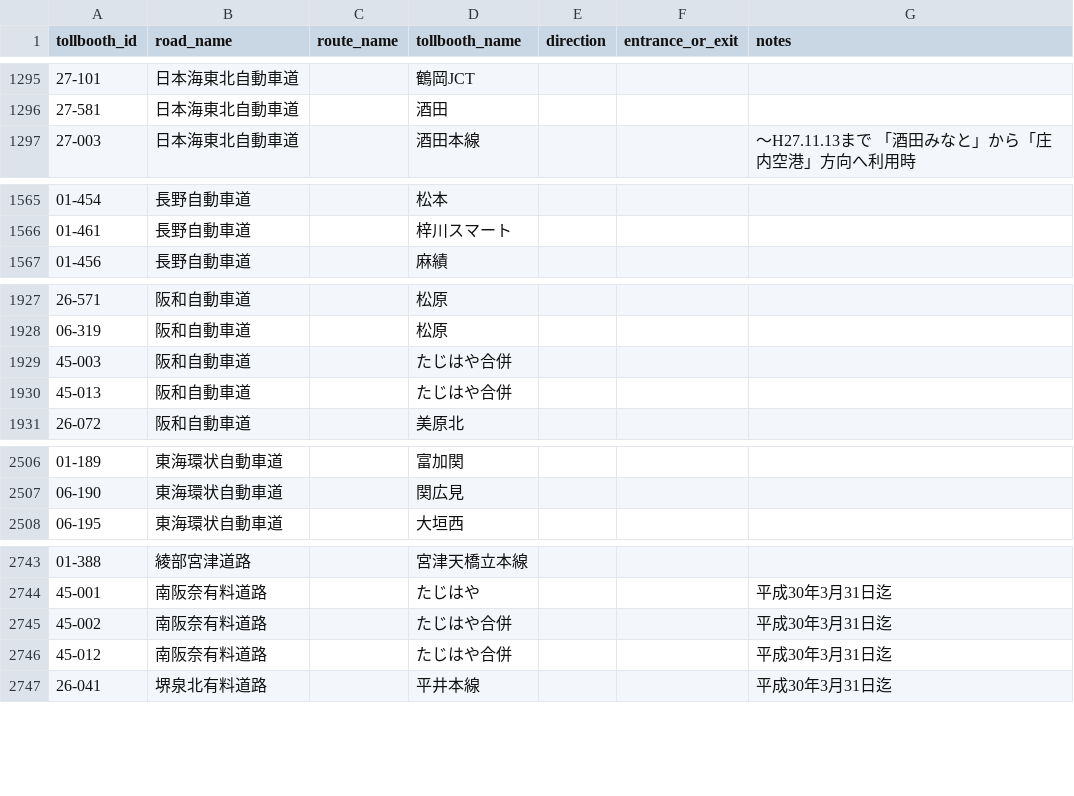
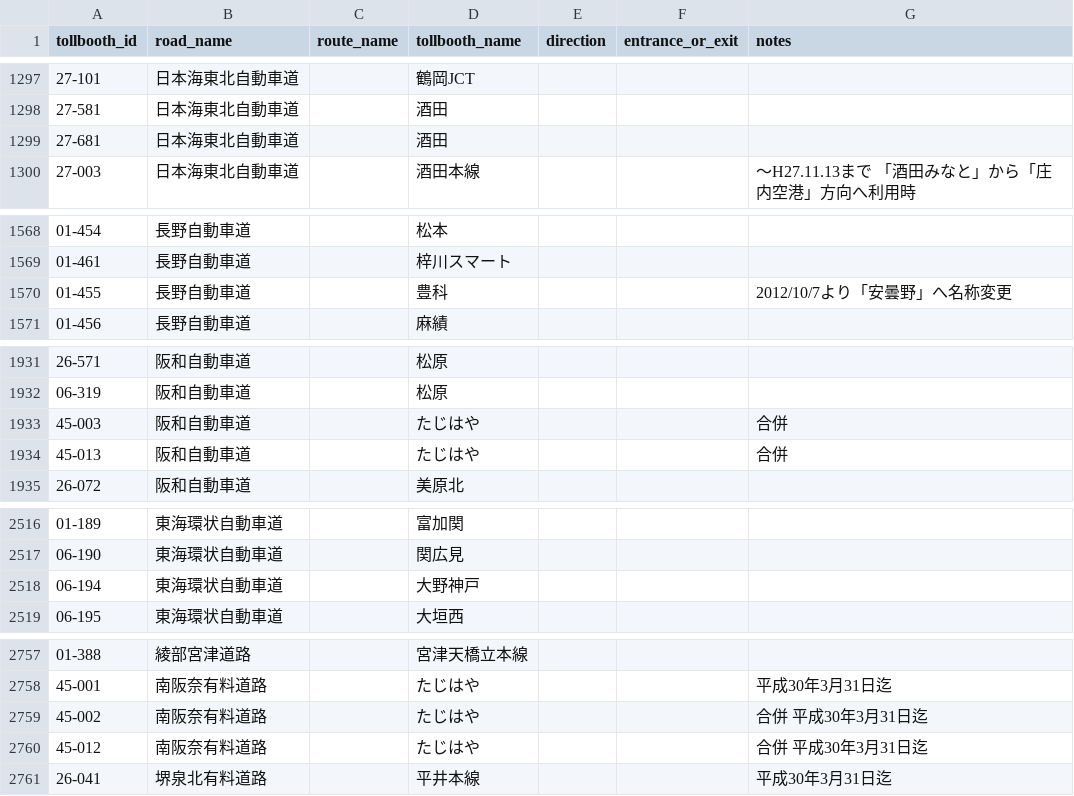
Before and after one commit to yujinakayama/smart-car-dashboard, a CSV file: ios/Dash/japan_etc_tollbooths.csv, drawn as a sheet; only a part is shown, gaps mark what is left out; the diff covers the shown part only.

Commit message:
[iOS] Import tollbooth database from japan_etc 0.5.0

```diff
--- a/ios/Dash/japan_etc_tollbooths.csv
+++ b/ios/Dash/japan_etc_tollbooths.csv
@@ -1296,2 +1298,3 @@ tollbooth_id,road_name,route_name,tollbooth_name,direction,entrance_or_exit,note
 27-581,日本海東北自動車道,,酒田,,,
+27-681,日本海東北自動車道,,酒田,,,
 27-003,日本海東北自動車道,,酒田本線,,,～H27.11.13まで 「酒田みなと」から「庄内空港」方向へ利用時
@@ -1566,2 +1569,3 @@ tollbooth_id,road_name,route_name,tollbooth_name,direction,entrance_or_exit,note
 01-461,長野自動車道,,梓川スマート,,,
+01-455,長野自動車道,,豊科,,,2012/10/7より「安曇野」へ名称変更
 01-456,長野自動車道,,麻績,,,
@@ -1928,4 +1932,4 @@ tollbooth_id,road_name,route_name,tollbooth_name,direction,entrance_or_exit,note
 06-319,阪和自動車道,,松原,,,
-45-003,阪和自動車道,,たじはや合併,,,
-45-013,阪和自動車道,,たじはや合併,,,
+45-003,阪和自動車道,,たじはや,,,合併
+45-013,阪和自動車道,,たじはや,,,合併
 26-072,阪和自動車道,,美原北,,,
@@ -2507,2 +2517,3 @@ tollbooth_id,road_name,route_name,tollbooth_name,direction,entrance_or_exit,note
 06-190,東海環状自動車道,,関広見,,,
+06-194,東海環状自動車道,,大野神戸,,,
 06-195,東海環状自動車道,,大垣西,,,
@@ -2744,4 +2758,4 @@ tollbooth_id,road_name,route_name,tollbooth_name,direction,entrance_or_exit,note
 45-001,南阪奈有料道路,,たじはや,,,平成30年3月31日迄
-45-002,南阪奈有料道路,,たじはや合併,,,平成30年3月31日迄
-45-012,南阪奈有料道路,,たじはや合併,,,平成30年3月31日迄
+45-002,南阪奈有料道路,,たじはや,,,合併 平成30年3月31日迄
+45-012,南阪奈有料道路,,たじはや,,,合併 平成30年3月31日迄
 26-041,堺泉北有料道路,,平井本線,,,平成30年3月31日迄
```
Also changed, not shown: 11 added rows and 16 edited cells elsewhere in this file.
